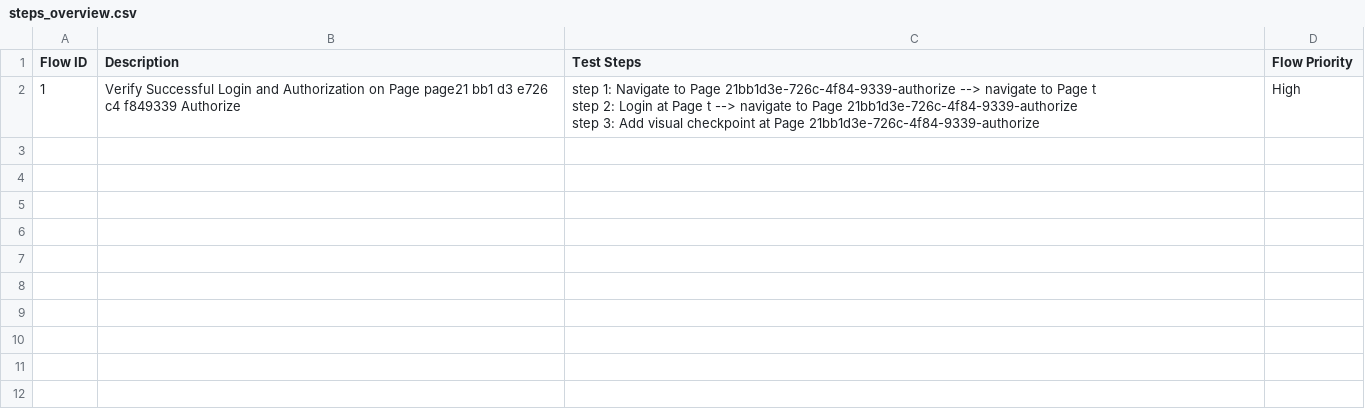
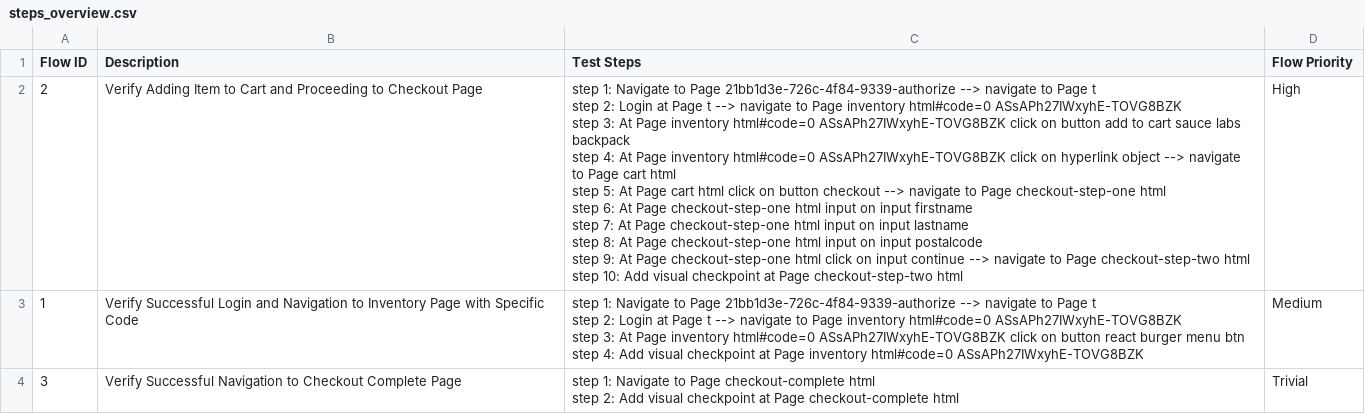
Before and after one commit to xuanan-gy/Shopify-gen-app, a CSV file: Test Steps/steps_overview.csv, drawn as a sheet.

```diff
--- a/Test Steps/steps_overview.csv
+++ b/Test Steps/steps_overview.csv
@@ -1,4 +1,17 @@
 Flow ID,Description,Test Steps,Flow Priority
-1,Verify Successful Login and Authorization on Page page21 bb1 d3 e726 c4 f849339 Authorize,"step 1: Navigate to Page 21bb1d3e-726c-4f84-9339-authorize --> navigate to Page t
-step 2: Login at Page t --> navigate to Page 21bb1d3e-726c-4f84-9339-authorize
-step 3: Add visual checkpoint at Page 21bb1d3e-726c-4f84-9339-authorize",High
+2,Verify Adding Item to Cart and Proceeding to Checkout Page,"step 1: Navigate to Page 21bb1d3e-726c-4f84-9339-authorize --> navigate to Page t
+step 2: Login at Page t --> navigate to Page inventory html#code=0 ASsAPh27IWxyhE-TOVG8BZK
+step 3: At Page inventory html#code=0 ASsAPh27IWxyhE-TOVG8BZK click on button add to cart sauce labs backpack
+step 4: At Page inventory html#code=0 ASsAPh27IWxyhE-TOVG8BZK click on hyperlink object --> navigate to Page cart html
+step 5: At Page cart html click on button checkout --> navigate to Page checkout-step-one html
+step 6: At Page checkout-step-one html input on input firstname
+step 7: At Page checkout-step-one html input on input lastname
+step 8: At Page checkout-step-one html input on input postalcode
+step 9: At Page checkout-step-one html click on input continue --> navigate to Page checkout-step-two html
+step 10: Add visual checkpoint at Page checkout-step-two html",High
+1,Verify Successful Login and Navigation to Inventory Page with Specific Code,"step 1: Navigate to Page 21bb1d3e-726c-4f84-9339-authorize --> navigate to Page t
+step 2: Login at Page t --> navigate to Page inventory html#code=0 ASsAPh27IWxyhE-TOVG8BZK
+step 3: At Page inventory html#code=0 ASsAPh27IWxyhE-TOVG8BZK click on button react burger menu btn
+step 4: Add visual checkpoint at Page inventory html#code=0 ASsAPh27IWxyhE-TOVG8BZK",Medium
+3,Verify Successful Navigation to Checkout Complete Page,"step 1: Navigate to Page checkout-complete html
+step 2: Add visual checkpoint at Page checkout-complete html",Trivial
```
Also changed, not shown: 22 other files.
